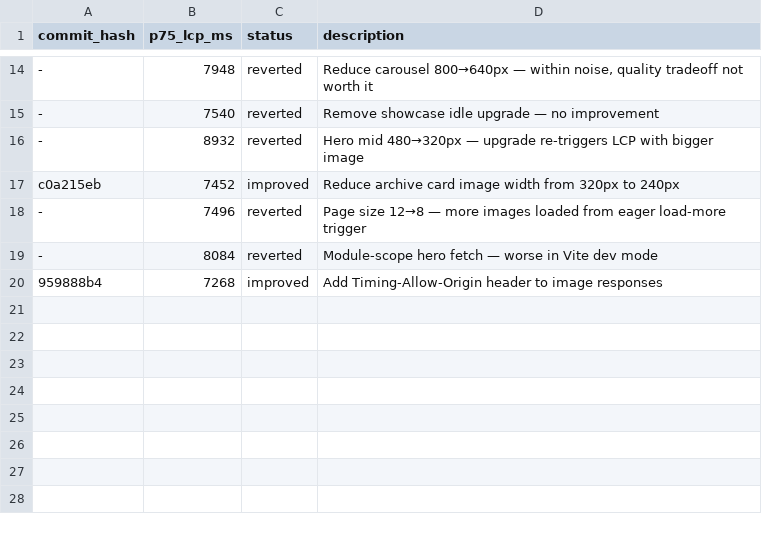
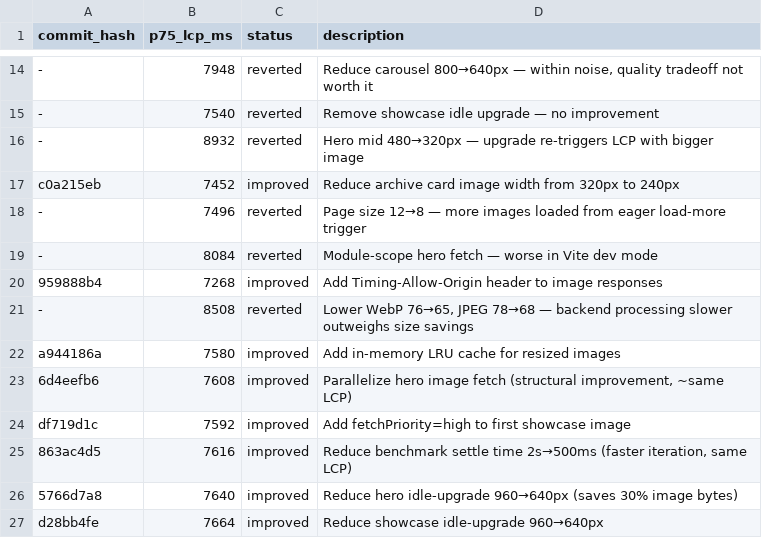
Before and after one commit to MLGalusha/letter-archive, a TSV file: scripts/benchmark-results.tsv, drawn as a sheet; only a part is shown, gaps mark what is left out; the diff names each change by its address in the sheet, - before the commit and + after, or states it on an @@ line.

Commit message:
Update benchmark results log and image width settings docs

```diff
--- a/scripts/benchmark-results.tsv
+++ b/scripts/benchmark-results.tsv
+row 21: - | 8508 | reverted | Lower WebP 76→65, JPEG 78→68 — backend processing slower outweighs size savings
+row 22: a944186a | 7580 | improved | Add in-memory LRU cache for resized images
+row 23: 6d4eefb6 | 7608 | improved | Parallelize hero image fetch (structural improvement, ~same LCP)
+row 24: df719d1c | 7592 | improved | Add fetchPriority=high to first showcase image
+row 25: 863ac4d5 | 7616 | improved | Reduce benchmark settle time 2s→500ms (faster iteration, same LCP)
+row 26: 5766d7a8 | 7640 | improved | Reduce hero idle-upgrade 960→640px (saves 30% image bytes)
+row 27: d28bb4fe | 7664 | improved | Reduce showcase idle-upgrade 960→640px
```
Also changed, not shown: 1 other file.
